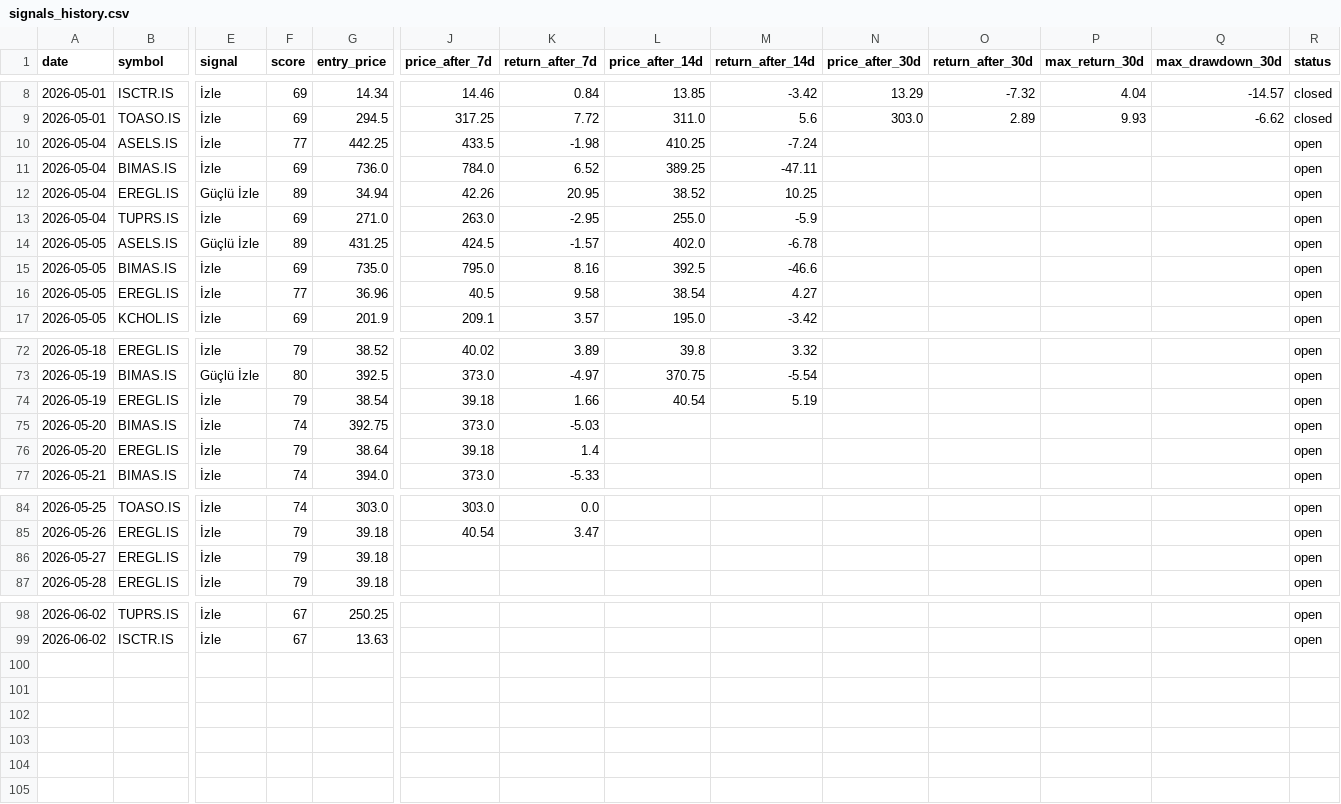
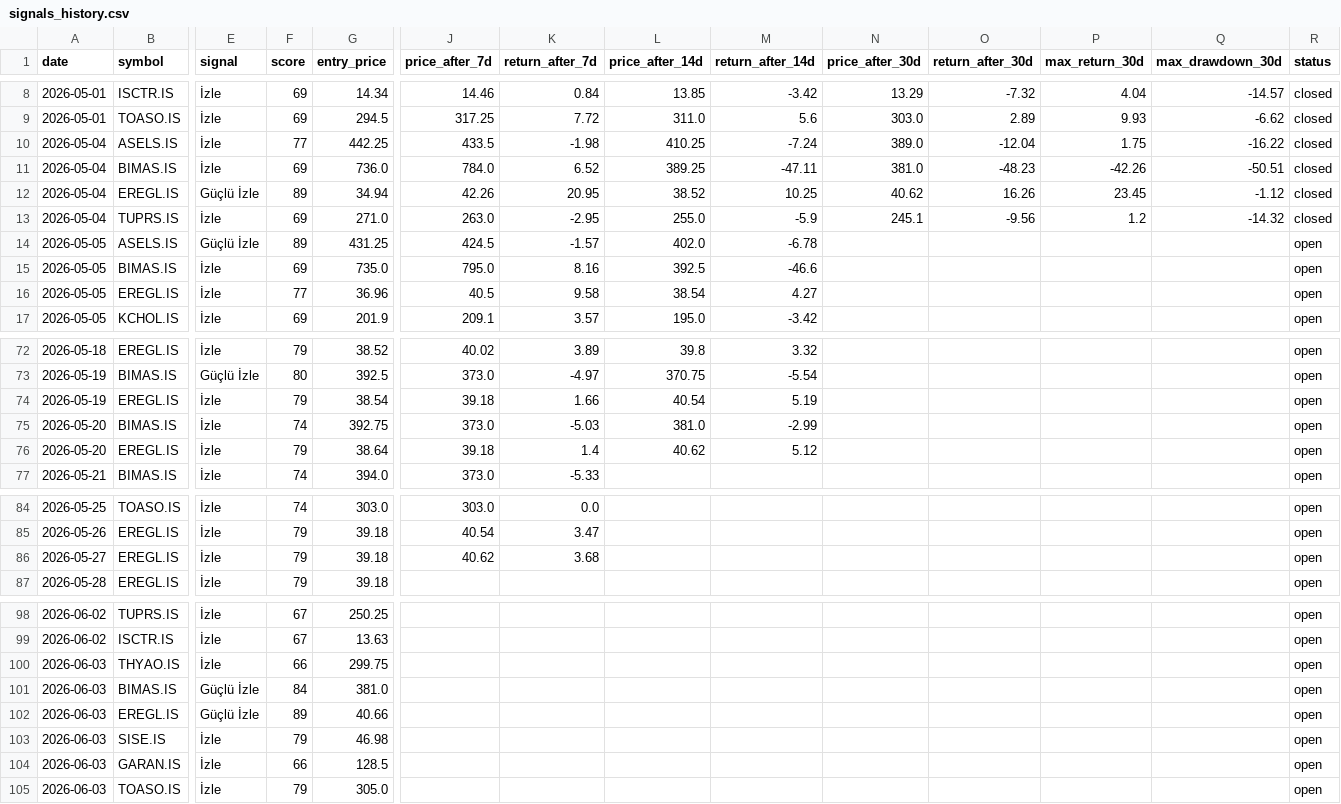
Before and after one commit to semreerol/BistTraderBot, a CSV file: data/signals_history.csv, drawn as a sheet; only a part is shown, gaps mark what is left out; rows hold the shown columns only; the diff names each change by its address in the sheet, - before the commit and + after, or states it on an @@ line.

```diff
--- a/data/signals_history.csv
+++ b/data/signals_history.csv
-N10 (price_after_30d): (empty)
+N10 (price_after_30d): 389.0
-O10 (return_after_30d): (empty)
+O10 (return_after_30d): -12.04
-P10 (max_return_30d): (empty)
+P10 (max_return_30d): 1.75
-Q10 (max_drawdown_30d): (empty)
+Q10 (max_drawdown_30d): -16.22
-R10:R13 (status): open
+R10:R13 (status): closed
-N11 (price_after_30d): (empty)
+N11 (price_after_30d): 381.0
-O11 (return_after_30d): (empty)
+O11 (return_after_30d): -48.23
-P11 (max_return_30d): (empty)
+P11 (max_return_30d): -42.26
-Q11 (max_drawdown_30d): (empty)
+Q11 (max_drawdown_30d): -50.51
-N12 (price_after_30d): (empty)
+N12 (price_after_30d): 40.62
-O12 (return_after_30d): (empty)
+O12 (return_after_30d): 16.26
-P12 (max_return_30d): (empty)
+P12 (max_return_30d): 23.45
-Q12 (max_drawdown_30d): (empty)
+Q12 (max_drawdown_30d): -1.12
-N13 (price_after_30d): (empty)
+N13 (price_after_30d): 245.1
-O13 (return_after_30d): (empty)
+O13 (return_after_30d): -9.56
-P13 (max_return_30d): (empty)
+P13 (max_return_30d): 1.2
-Q13 (max_drawdown_30d): (empty)
+Q13 (max_drawdown_30d): -14.32
-L75 (price_after_14d): (empty)
+L75 (price_after_14d): 381.0
-M75 (return_after_14d): (empty)
+M75 (return_after_14d): -2.99
-L76 (price_after_14d): (empty)
+L76 (price_after_14d): 40.62
-M76 (return_after_14d): (empty)
+M76 (return_after_14d): 5.12
-J86 (price_after_7d): (empty)
+J86 (price_after_7d): 40.62
-K86 (return_after_7d): (empty)
+K86 (return_after_7d): 3.68
+row 100: 2026-06-03 | THYAO.IS | İzle | 66 | 299.75 |  |  |  |  |  |  |  |  | open
+row 101: 2026-06-03 | BIMAS.IS | Güçlü İzle | 84 | 381.0 |  |  |  |  |  |  |  |  | open
+row 102: 2026-06-03 | EREGL.IS | Güçlü İzle | 89 | 40.66 |  |  |  |  |  |  |  |  | open
+row 103: 2026-06-03 | SISE.IS | İzle | 79 | 46.98 |  |  |  |  |  |  |  |  | open
+row 104: 2026-06-03 | GARAN.IS | İzle | 66 | 128.5 |  |  |  |  |  |  |  |  | open
+row 105: 2026-06-03 | TOASO.IS | İzle | 79 | 305.0 |  |  |  |  |  |  |  |  | open
```
